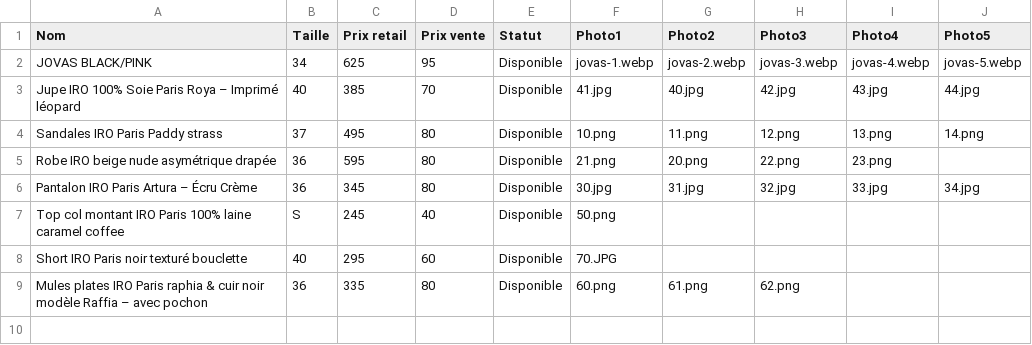
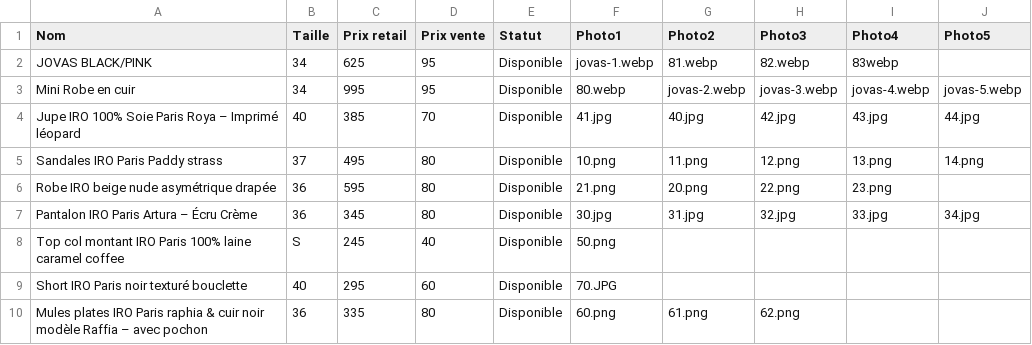
Before and after one commit to spaps74/catalogue-iro, a CSV file: produits.csv, drawn as a sheet.

Commit message:
Update produits.csv

```diff
--- a/produits.csv
+++ b/produits.csv
@@ -1,3 +1,4 @@
 Nom;Taille;Prix retail;Prix vente;Statut;Photo1;Photo2;Photo3;Photo4;Photo5
-JOVAS BLACK/PINK;34;625;95;Disponible;jovas-1.webp;jovas-2.webp;jovas-3.webp;jovas-4.webp;jovas-5.webp
+JOVAS BLACK/PINK;34;625;95;Disponible;jovas-1.webp;81.webp;82.webp;83webp;;
+Mini Robe en cuir;34;995;95;Disponible;80.webp;jovas-2.webp;jovas-3.webp;jovas-4.webp;jovas-5.webp
 Jupe IRO 100% Soie Paris Roya – Imprimé léopard;40;385;70;Disponible;41.jpg;40.jpg;42.jpg;43.jpg;44.jpg
```
